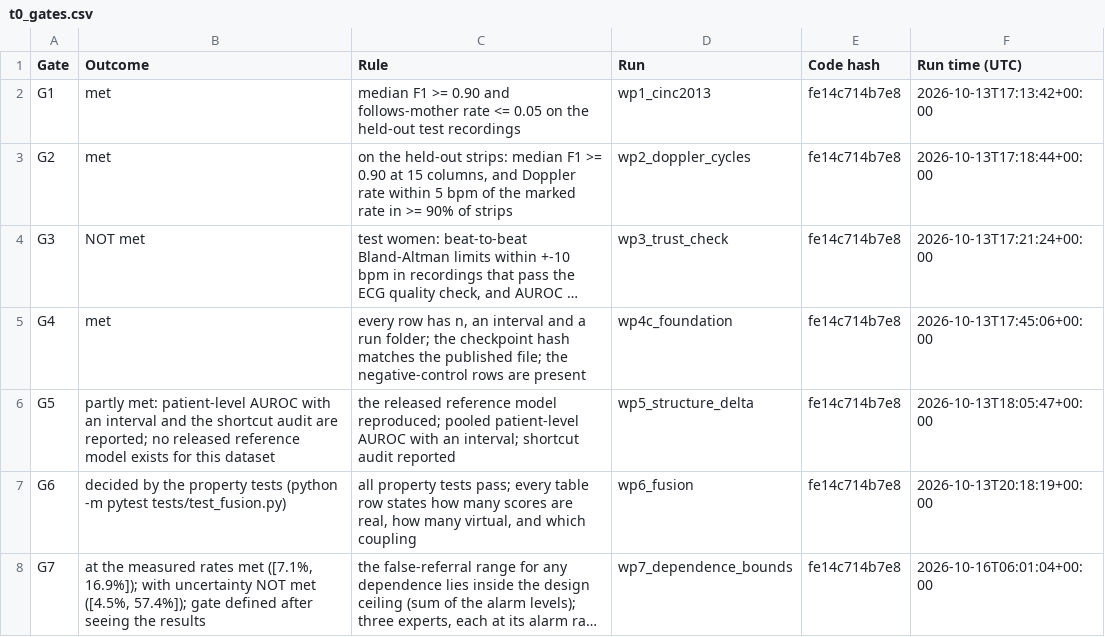
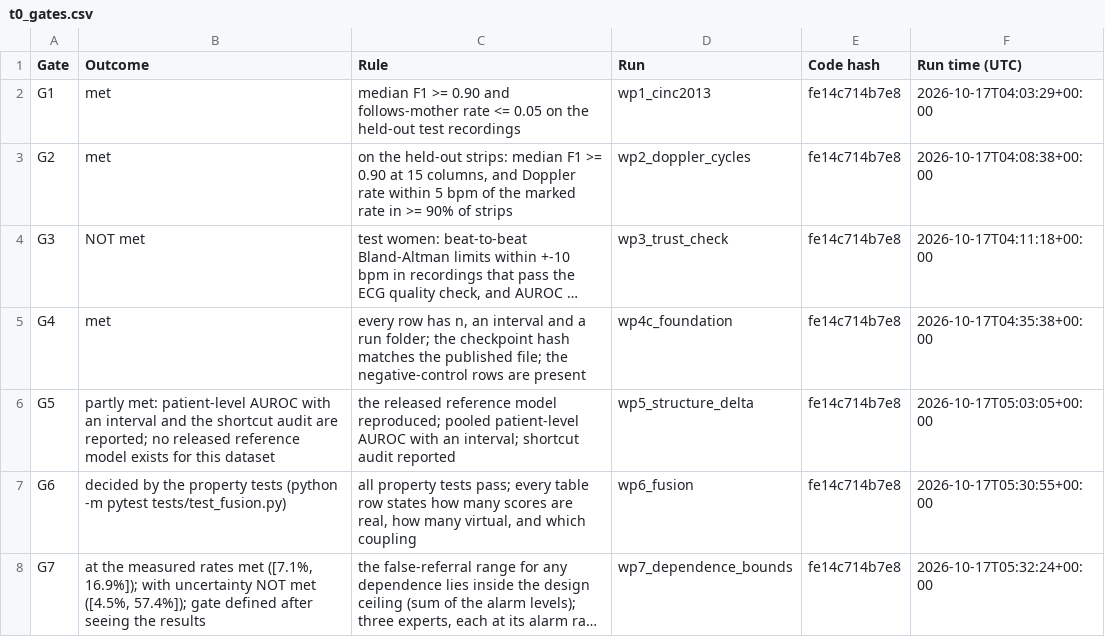
Before and after one commit to rameshkumark24/FinalyearProject, a CSV file: reports/tables/t0_gates.csv, drawn as a sheet; long unchanged cells end in …; the diff names each change by its address in the sheet, - before the commit and + after, or states it on an @@ line.

```diff
--- a/reports/tables/t0_gates.csv
+++ b/reports/tables/t0_gates.csv
-F2 (Run time (UTC)): 2026-10-13T17:13:42+00:00
+F2 (Run time (UTC)): 2026-10-17T04:03:29+00:00
-F3 (Run time (UTC)): 2026-10-13T17:18:44+00:00
+F3 (Run time (UTC)): 2026-10-17T04:08:38+00:00
-F4 (Run time (UTC)): 2026-10-13T17:21:24+00:00
+F4 (Run time (UTC)): 2026-10-17T04:11:18+00:00
-F5 (Run time (UTC)): 2026-10-13T17:45:06+00:00
+F5 (Run time (UTC)): 2026-10-17T04:35:38+00:00
-F6 (Run time (UTC)): 2026-10-13T18:05:47+00:00
+F6 (Run time (UTC)): 2026-10-17T05:03:05+00:00
-F7 (Run time (UTC)): 2026-10-13T20:18:19+00:00
+F7 (Run time (UTC)): 2026-10-17T05:30:55+00:00
-F8 (Run time (UTC)): 2026-10-16T06:01:04+00:00
+F8 (Run time (UTC)): 2026-10-17T05:32:24+00:00
```
Also changed, not shown: 23 other files.
